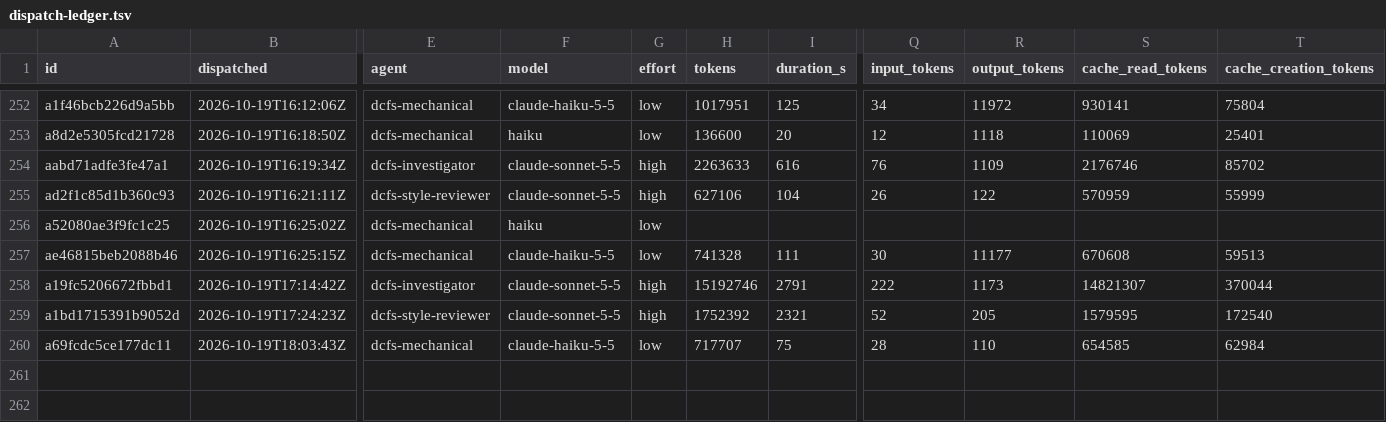
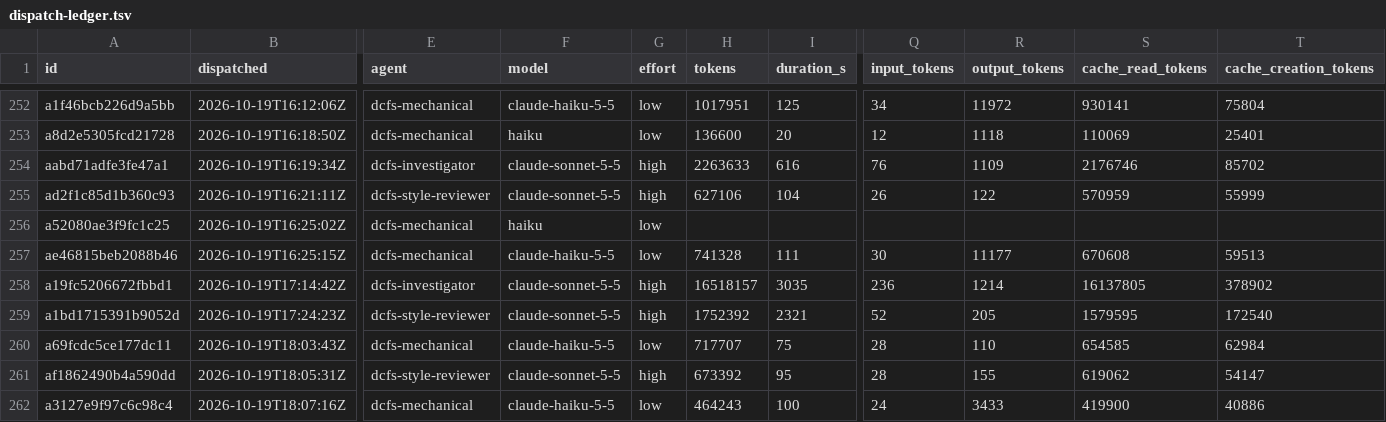
Before and after one commit to eatnumber1/dircachefs, a TSV file: docs/plan/dispatch-ledger.tsv, drawn as a sheet; only a part is shown, gaps mark what is left out; rows hold the shown columns only; the diff names each change by its address in the sheet, - before the commit and + after, or states it on an @@ line.

```diff
--- a/docs/plan/dispatch-ledger.tsv
+++ b/docs/plan/dispatch-ledger.tsv
-H258 (tokens): 15192746
+H258 (tokens): 16518157
-I258 (duration_s): 2791
+I258 (duration_s): 3035
-Q258 (input_tokens): 222
+Q258 (input_tokens): 236
-R258 (output_tokens): 1173
+R258 (output_tokens): 1214
-S258 (cache_read_tokens): 14821307
+S258 (cache_read_tokens): 16137805
-T258 (cache_creation_tokens): 370044
+T258 (cache_creation_tokens): 378902
+row 261: af1862490b4a590dd | 2026-10-19T18:05:31Z | dcfs-style-reviewer | claude-sonnet-5-5 | high | 673392 | 95 | 28 | 155 | 619062 | 54147
+row 262: a3127e9f97c6c98c4 | 2026-10-19T18:07:16Z | dcfs-mechanical | claude-haiku-5-5 | low | 464243 | 100 | 24 | 3433 | 419900 | 40886
```
